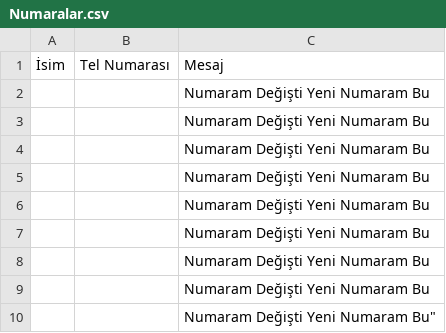
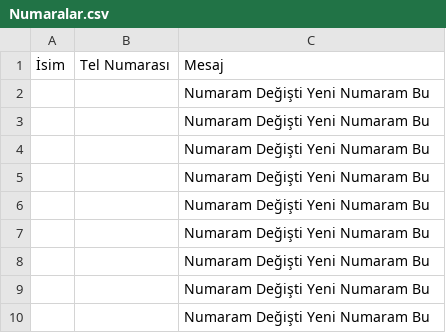
Before and after one commit to PythonWorkers/Whatsapp-Automatization, a CSV file: Numaralar.csv, drawn as a sheet.

Commit message:
Update Numaralar.csv

```diff
--- a/Numaralar.csv
+++ b/Numaralar.csv
@@ -9,2 +9,2 @@
 "","","Numaram Değişti Yeni Numaram Bu"
-"","",""Numaram Değişti Yeni Numaram Bu"
+"","","Numaram Değişti Yeni Numaram Bu"
```
